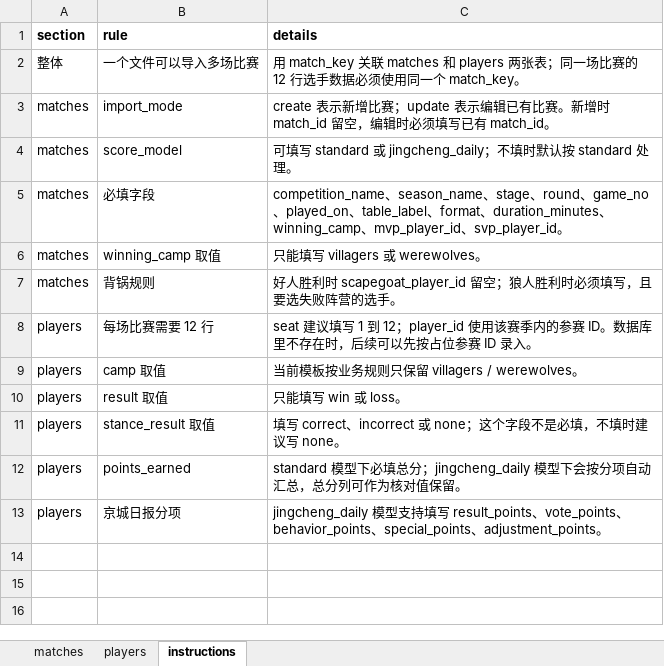
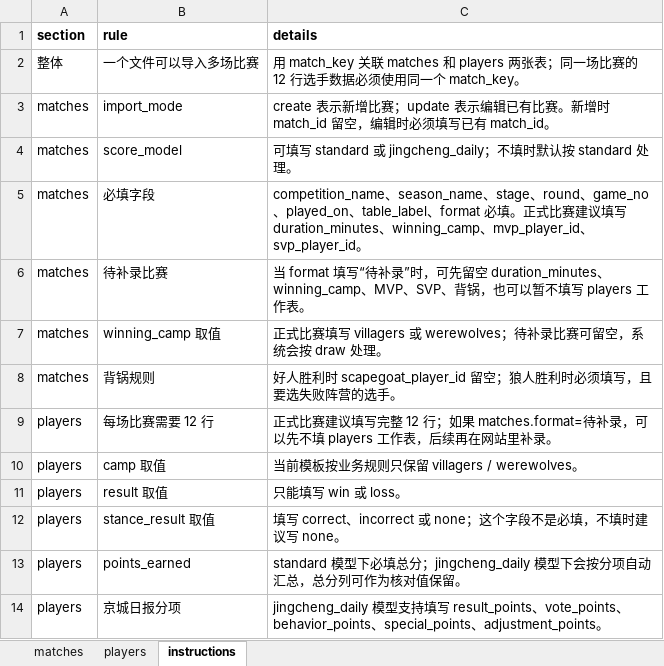
Before and after one commit to shufflewzc/werewolf-stats, an Excel workbook: assets/templates/match-result-upload-template.xlsx, sheet instructions, drawn as a sheet; values as stored, in another font and other column widths than the file's, no borders; addresses are those after the commit; the diff names each change by its address in the sheet, - before the commit and + after, or states it on an @@ line.

```diff
--- a/assets/templates/match-result-upload-template.xlsx (sheet instructions)
+++ b/assets/templates/match-result-upload-template.xlsx (sheet instructions)
-C5 (details): …、format、duration_minutes、…
+C5 (details): …、format 必填。正式比赛建议填写 duration_minutes、…
+row 6: matches | 待补录比赛 | 当 format 填写“待补录”时，可先留空 duration_minutes、winning_camp、MVP、SVP、背锅，也可以暂不填写 players 工作表。
-C7 (details): 只能填写 villagers 或 werewolves。
+C7 (details): 正式比赛填写 villagers 或 werewolves；待补录比赛可留空，系统会按 draw 处理。
-C9 (details): seat 建议填写 1 到 12；player_id 使用该赛季内的参赛 ID。数据库里不存在时，后续可以先按占位参赛 ID 录入。
+C9 (details): 正式比赛建议填写完整 12 行；如果 matches.format=待补录，可以先不填 players 工作表，后续再在网站里补录。
```
Also changed, not shown: sheet matches, 7 other files.
